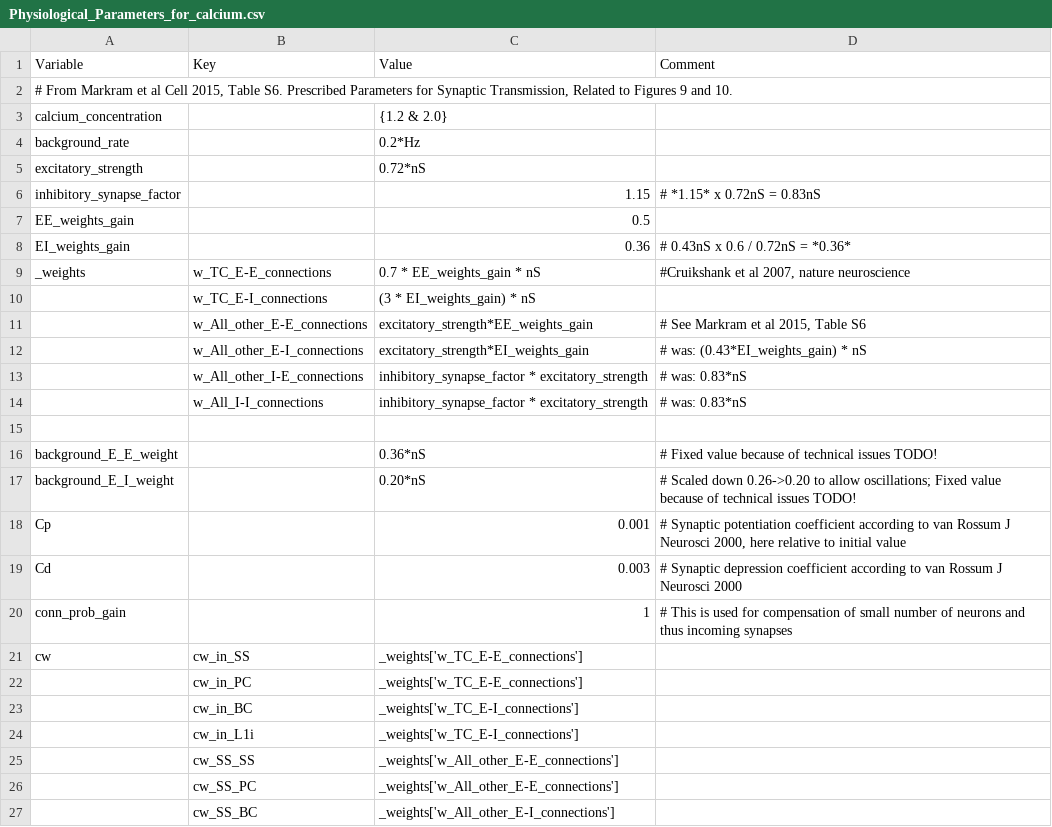
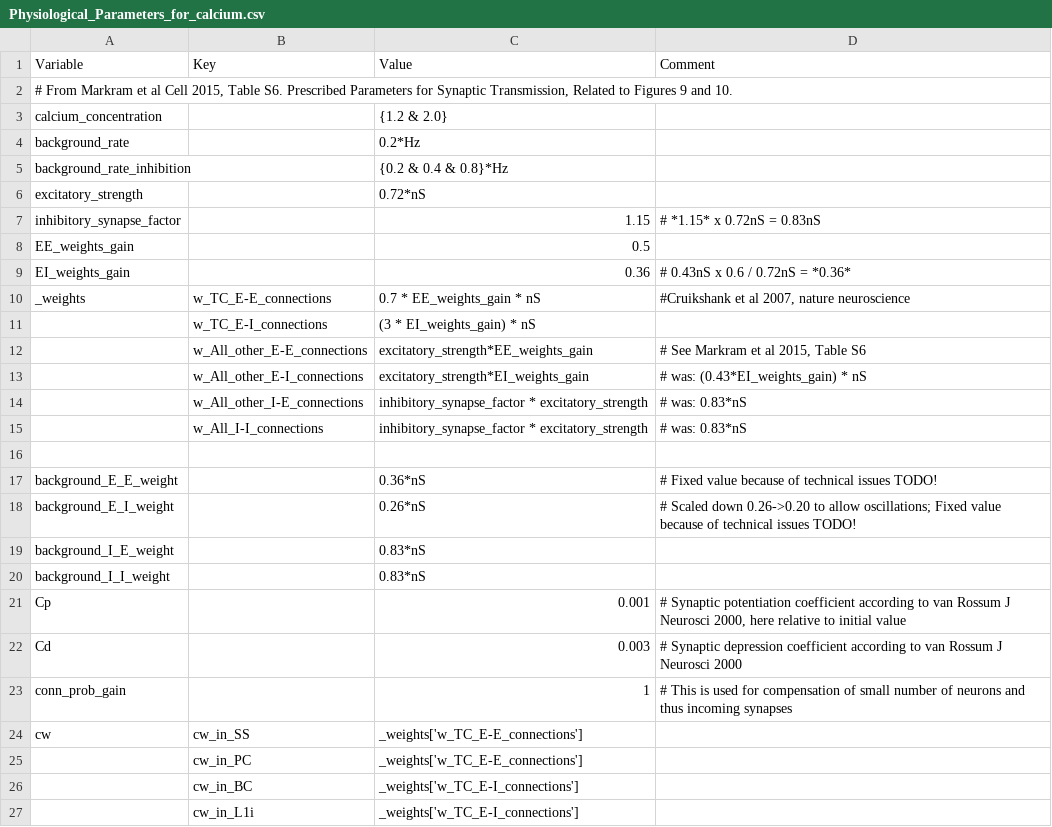
Before and after one commit to VisualNeuroscience-UH/CxSystem, a CSV file: config_files/Physiological_Parameters_for_calcium.csv, drawn as a sheet; only a part is shown; the shorter side is filled out with more unchanged rows.

Commit message:
Background inhibition implemented

```diff
--- a/config_files/Physiological_Parameters_for_calcium.csv
+++ b/config_files/Physiological_Parameters_for_calcium.csv
@@ -4,2 +4,3 @@ calcium_concentration,,{1.2 & 2.0},
 background_rate,,0.2*Hz,
+background_rate_inhibition,,{0.2 & 0.4 & 0.8}*Hz,
 excitatory_strength,,0.72*nS,
@@ -16,3 +17,5 @@ _weights,w_TC_E-E_connections,0.7 * EE_weights_gain * nS,"#Cruikshank et al 2007
 background_E_E_weight,,0.36*nS,# Fixed value because of technical issues TODO!
-background_E_I_weight,,0.20*nS,# Scaled down 0.26->0.20 to allow oscillations; Fixed value because of technical issues TODO!
+background_E_I_weight,,0.26*nS,# Scaled down 0.26->0.20 to allow oscillations; Fixed value because of technical issues TODO!
+background_I_E_weight,,0.83*nS,
+background_I_I_weight,,0.83*nS,
 Cp,,0.001,"# Synaptic potentiation coefficient according to van Rossum J Neurosci 2000, here relative to initial value"
```
Also changed, not shown: config_files/calcium_config_file.csv, 3 other files.
